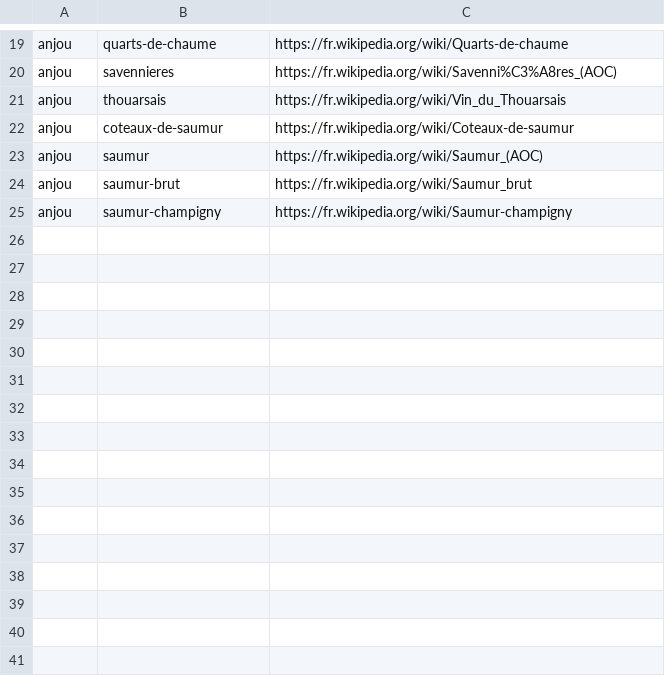
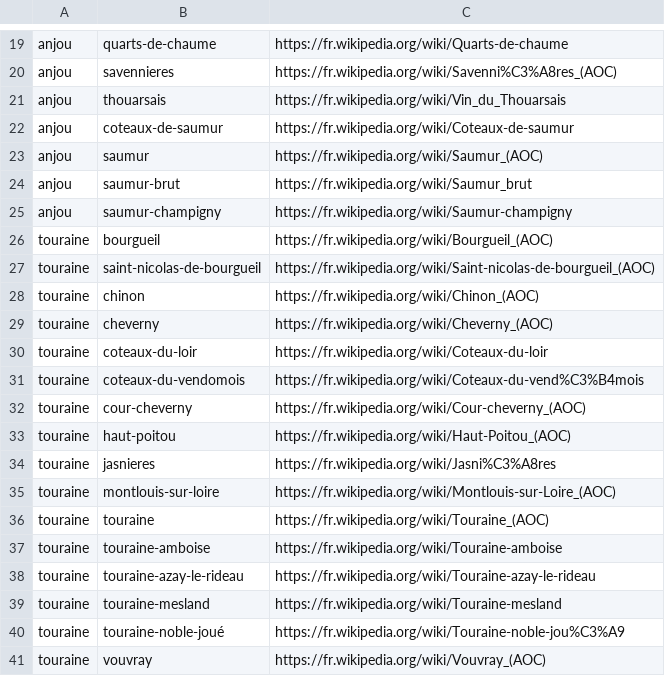
Before and after one commit to OpenWines/Scraper, a CSV file: config/Sources/FR_AOC.csv, drawn as a sheet; only a part is shown, gaps mark what is left out.

Commit message:
+16 Touraine appellations

```diff
--- a/config/Sources/FR_AOC.csv
+++ b/config/Sources/FR_AOC.csv
@@ -25 +25,17 @@ anjou,saumur-brut,https://fr.wikipedia.org/wiki/Saumur_brut
 anjou,saumur-champigny,https://fr.wikipedia.org/wiki/Saumur-champigny
+touraine,bourgueil,https://fr.wikipedia.org/wiki/Bourgueil_(AOC)
+touraine,saint-nicolas-de-bourgueil,https://fr.wikipedia.org/wiki/Saint-nicolas-de-bourgueil_(AOC)
+touraine,chinon,https://fr.wikipedia.org/wiki/Chinon_(AOC)
+touraine,cheverny,https://fr.wikipedia.org/wiki/Cheverny_(AOC)
+touraine,coteaux-du-loir,https://fr.wikipedia.org/wiki/Coteaux-du-loir
+touraine,coteaux-du-vendomois,https://fr.wikipedia.org/wiki/Coteaux-du-vend%C3%B4mois
+touraine,cour-cheverny,https://fr.wikipedia.org/wiki/Cour-cheverny_(AOC)
+touraine,haut-poitou,https://fr.wikipedia.org/wiki/Haut-Poitou_(AOC)
+touraine,jasnieres,https://fr.wikipedia.org/wiki/Jasni%C3%A8res
+touraine,montlouis-sur-loire,https://fr.wikipedia.org/wiki/Montlouis-sur-Loire_(AOC)
+touraine,touraine,https://fr.wikipedia.org/wiki/Touraine_(AOC)
+touraine,touraine-amboise,https://fr.wikipedia.org/wiki/Touraine-amboise
+touraine,touraine-azay-le-rideau,https://fr.wikipedia.org/wiki/Touraine-azay-le-rideau
+touraine,touraine-mesland,https://fr.wikipedia.org/wiki/Touraine-mesland
+touraine,touraine-noble-joué,https://fr.wikipedia.org/wiki/Touraine-noble-jou%C3%A9
+touraine,vouvray,https://fr.wikipedia.org/wiki/Vouvray_(AOC)
```
Also changed, not shown: 7 other files.
